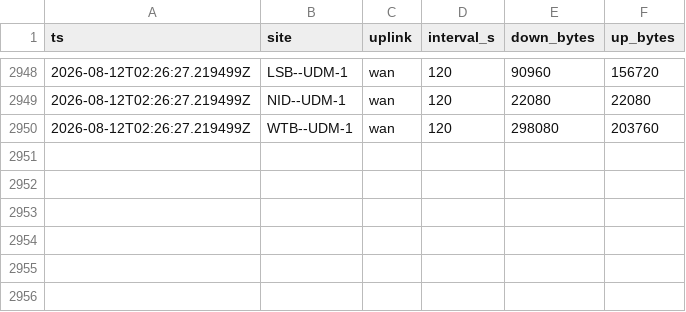
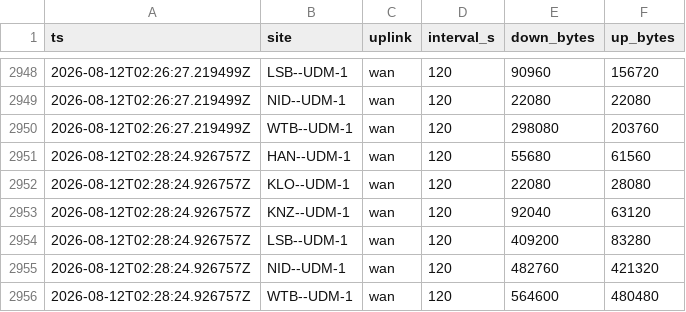
Before and after one commit to dj-sun-hub/wan-monitor-lsb, a CSV file: wan_traffic.csv, drawn as a sheet; only a part is shown, gaps mark what is left out; the diff names each change by its address in the sheet, - before the commit and + after, or states it on an @@ line.

```diff
--- a/wan_traffic.csv
+++ b/wan_traffic.csv
+row 2951: 2026-08-12T02:28:24.926757Z | HAN--UDM-1 | wan | 120 | 55680 | 61560
+row 2952: 2026-08-12T02:28:24.926757Z | KLO--UDM-1 | wan | 120 | 22080 | 28080
+row 2953: 2026-08-12T02:28:24.926757Z | KNZ--UDM-1 | wan | 120 | 92040 | 63120
+row 2954: 2026-08-12T02:28:24.926757Z | LSB--UDM-1 | wan | 120 | 409200 | 83280
+row 2955: 2026-08-12T02:28:24.926757Z | NID--UDM-1 | wan | 120 | 482760 | 421320
+row 2956: 2026-08-12T02:28:24.926757Z | WTB--UDM-1 | wan | 120 | 564600 | 480480
```
Also changed, not shown: 13 other files.
